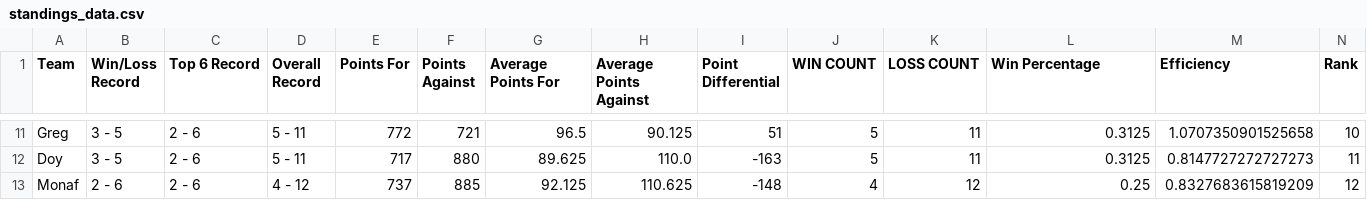
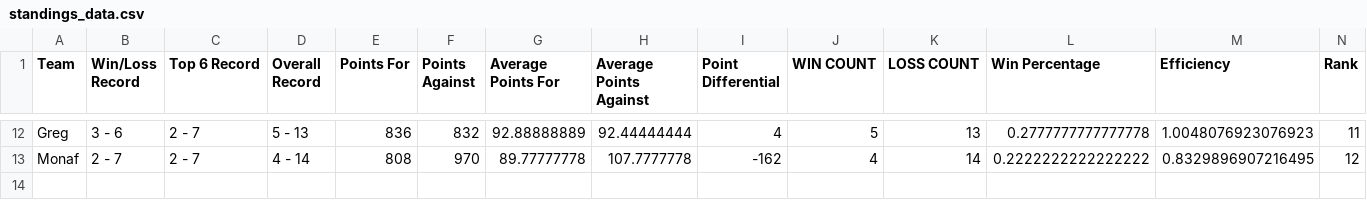
Before and after one commit to EElkadi/fantasyfootballdashboard, a CSV file: data/standings_data.csv, drawn as a sheet; only a part is shown, gaps mark what is left out; removed rows and columns are numbered as before the commit, all else as after; the diff covers the shown part only; the diff names each change by its address in the sheet, - before the commit and + after, or states it on an @@ line.

```diff
--- a/data/standings_data.csv
+++ b/data/standings_data.csv
-B12 (Win/Loss Record): 3 - 5
+B12 (Win/Loss Record): 3 - 6
-C12 (Top 6 Record): 2 - 6
+C12 (Top 6 Record): 2 - 7
-D12 (Overall Record): 5 - 11
+D12 (Overall Record): 5 - 13
-E12 (Points For): 772
+E12 (Points For): 836
-F12 (Points Against): 721
+F12 (Points Against): 832
-G12 (Average Points For): 96.5
+G12 (Average Points For): 92.88888889
-H12 (Average Points Against): 90.125
+H12 (Average Points Against): 92.44444444
-I12 (Point Differential): 51
+I12 (Point Differential): 4
-K12 (LOSS COUNT): 11
+K12 (LOSS COUNT): 13
-L12 (Win Percentage): 0.3125
+L12 (Win Percentage): 0.2777777777777778
-M12 (Efficiency): 1.0707350901525658
+M12 (Efficiency): 1.0048076923076923
-N12 (Rank): 10
+N12 (Rank): 11
-row 12: Doy | 3 - 5 | 2 - 6 | 5 - 11 | 717 | 880 | 89.625 | 110.0 | -163 | 5 | 11 | 0.3125 | 0.8147727272727273 | 11
-B13 (Win/Loss Record): 2 - 6
+B13 (Win/Loss Record): 2 - 7
-C13 (Top 6 Record): 2 - 6
+C13 (Top 6 Record): 2 - 7
-D13 (Overall Record): 4 - 12
+D13 (Overall Record): 4 - 14
-E13 (Points For): 737
+E13 (Points For): 808
-F13 (Points Against): 885
+F13 (Points Against): 970
-G13 (Average Points For): 92.125
+G13 (Average Points For): 89.77777778
-H13 (Average Points Against): 110.625
+H13 (Average Points Against): 107.7777778
-I13 (Point Differential): -148
+I13 (Point Differential): -162
-K13 (LOSS COUNT): 12
+K13 (LOSS COUNT): 14
-L13 (Win Percentage): 0.25
+L13 (Win Percentage): 0.2222222222222222
-M13 (Efficiency): 0.8327683615819209
+M13 (Efficiency): 0.8329896907216495
```
Also changed, not shown: 2 added rows, 1 removed row and 90 edited cells elsewhere in this file, data/players_data.csv, data/teams_data.csv.
